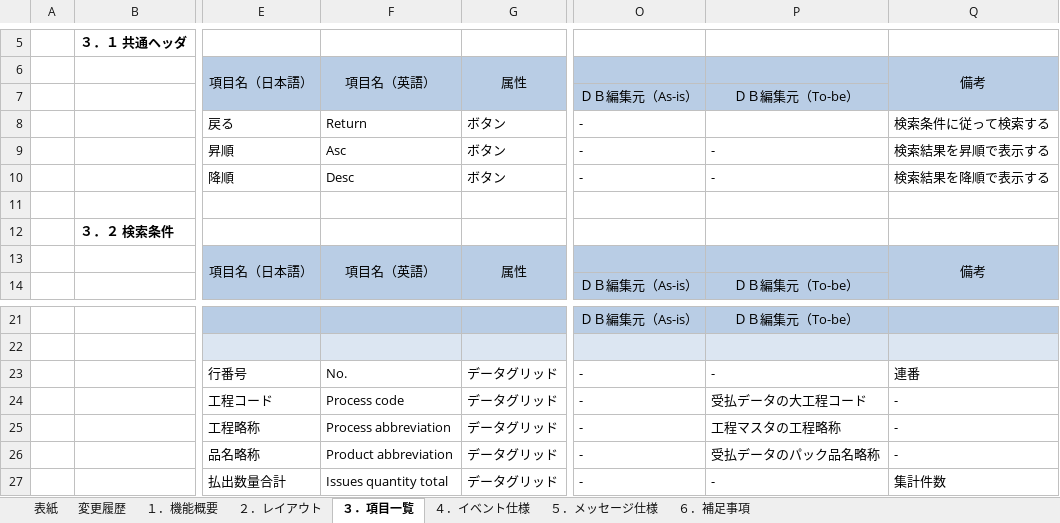
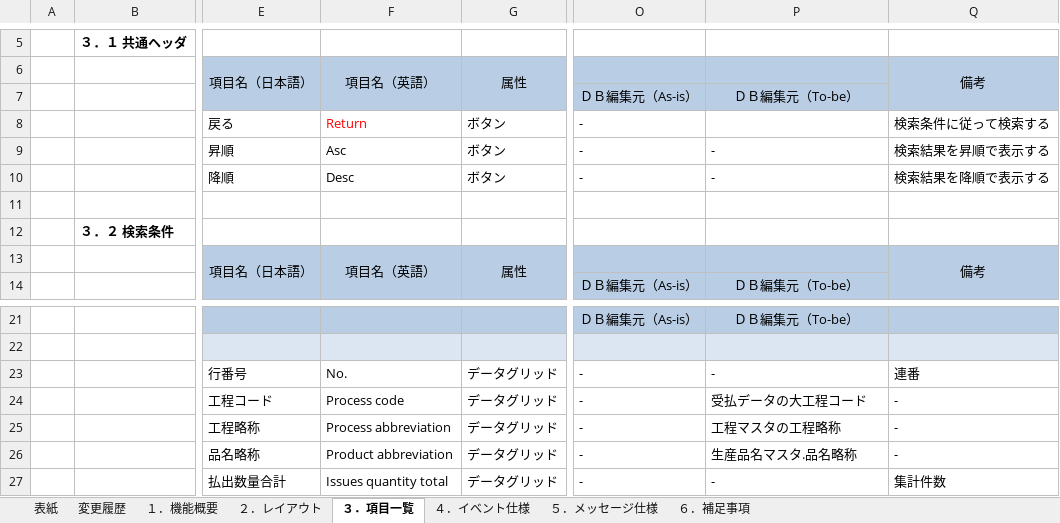
Before and after one commit to LeviDlflu/backdoor, an Excel workbook: 01_基本設計書/20200220リリース/SC-K21B_品名別集計.xlsx, sheet ３．項目一覧, drawn as a sheet; only a part is shown, gaps mark what is left out; values as stored, in another font and other column widths than the file's, no borders; the diff names each change by its address in the sheet, - before the commit and + after, or states it on an @@ line.

```diff
--- a/01_基本設計書/20200220リリース/SC-K21B_品名別集計.xlsx (sheet ３．項目一覧)
+++ b/01_基本設計書/20200220リリース/SC-K21B_品名別集計.xlsx (sheet ３．項目一覧)
-F8 text colour: black
+F8 text colour: #FF0000
-P26: 受払データのパック品名略称
+P26: 生産品名マスタ.品名略称
```
Also changed, not shown: sheet ４．イベント仕様, 01_基本設計書/20200220リリース/SC-K21A_工程別集計.xlsx, 01_基本設計書/20200220リリース/SC-K21C_工程品種別集計.xlsx, 1 other file.
